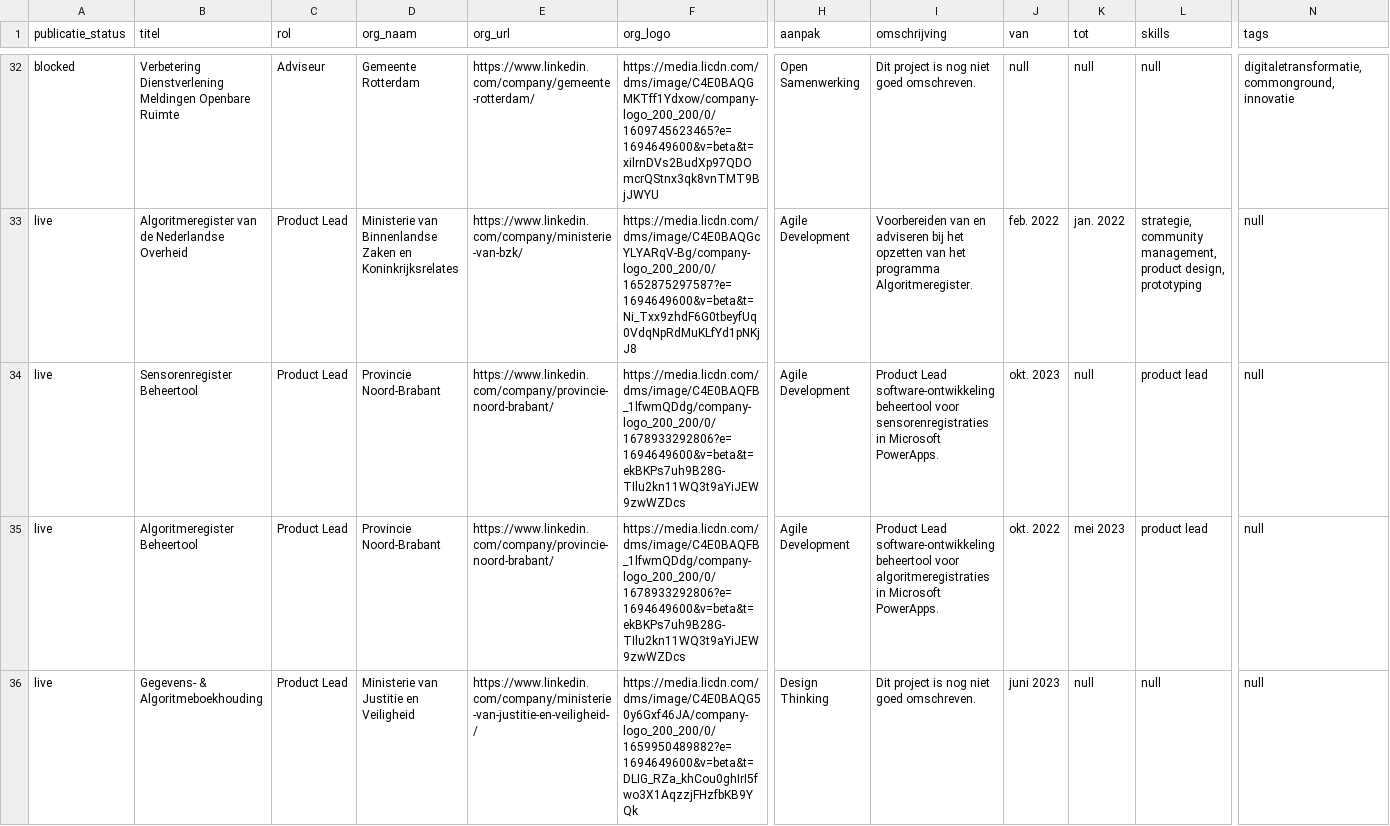
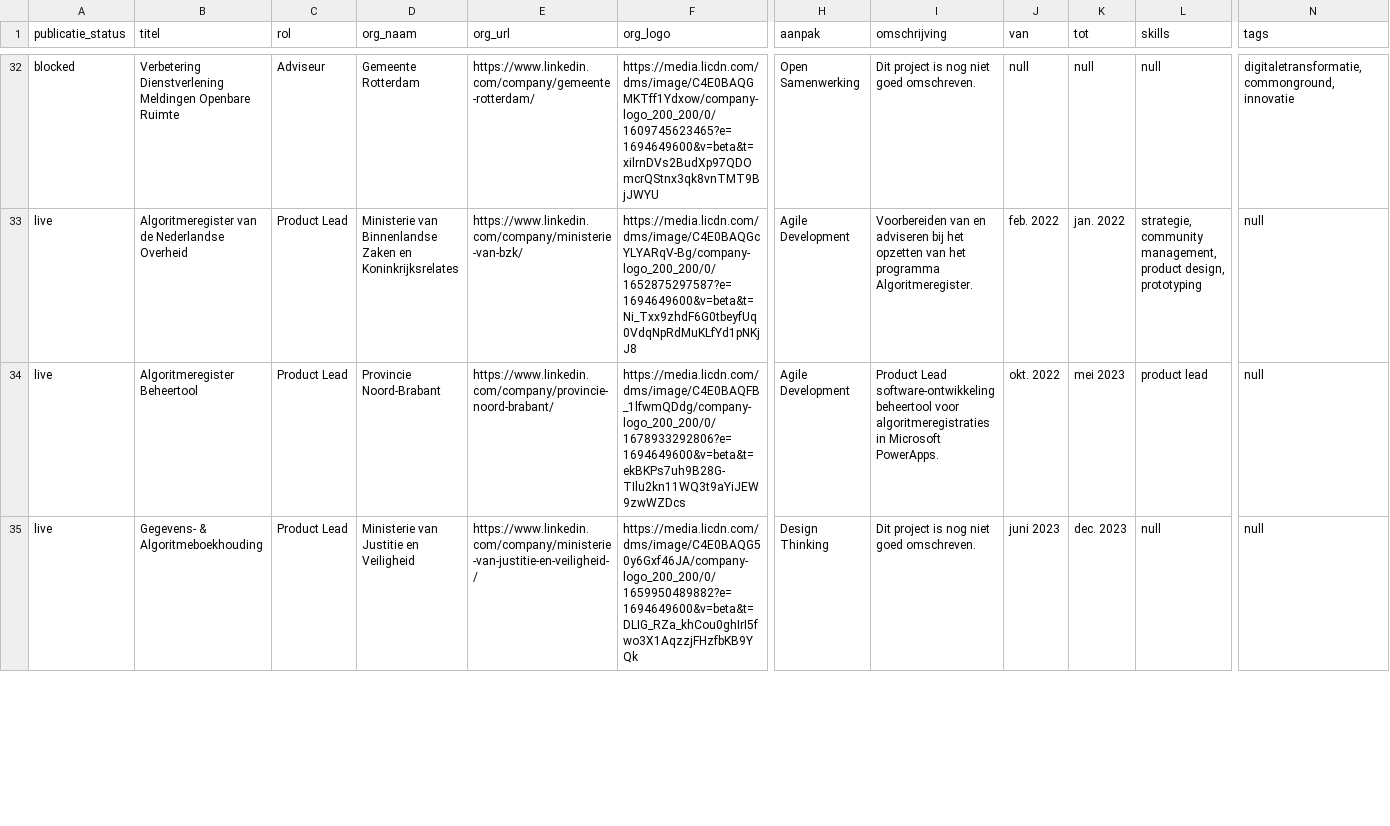
Before and after one commit to jgroenen/jgroenen.github.io, a CSV file: _data/projecten.csv, drawn as a sheet; only a part is shown, gaps mark what is left out; removed rows and columns are numbered as before the commit, all else as after; rows hold the shown columns only; the diff covers the shown part only; the diff names each change by its address in the sheet, - before the commit and + after, or states it on an @@ line.

```diff
--- a/_data/projecten.csv
+++ b/_data/projecten.csv
-row 34: live | Sensorenregister Beheertool | Product Lead | Provincie Noord-Brabant | https://www.linkedin.com/company/provincie-noord-brabant/ | https://media.licdn.com/dms/image/C4E0BAQFB_1lfwmQDdg/company-logo_200_200/0/1678933292806?e=1694649600&v=beta&t=ekBKPs7uh9B28G-TIlu2kn11WQ3t9aYiJEW9zwWZDcs | Agile Development | Product Lead software-ontwikkeling beheertool voor sensorenregistraties in Microsoft PowerApps. | okt. 2023 | null | product lead | null
-K35 (tot): null
+K35 (tot): dec. 2023
```
Also changed, not shown: 2 added rows elsewhere in this file, 57 other files.
